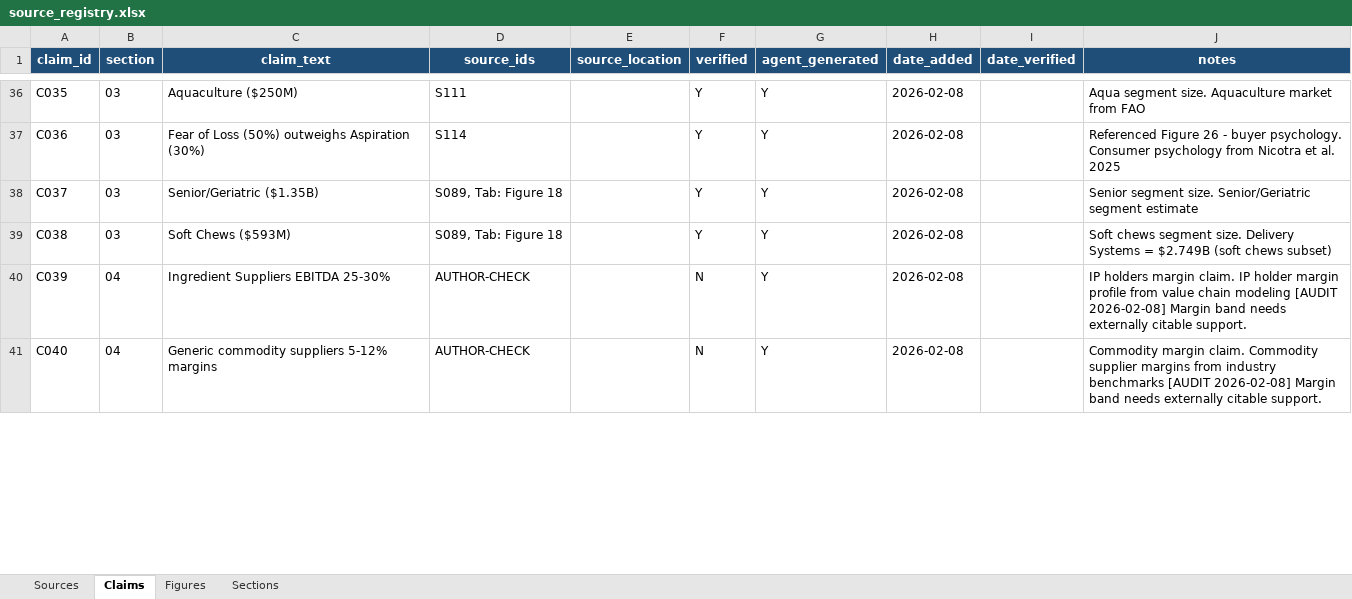
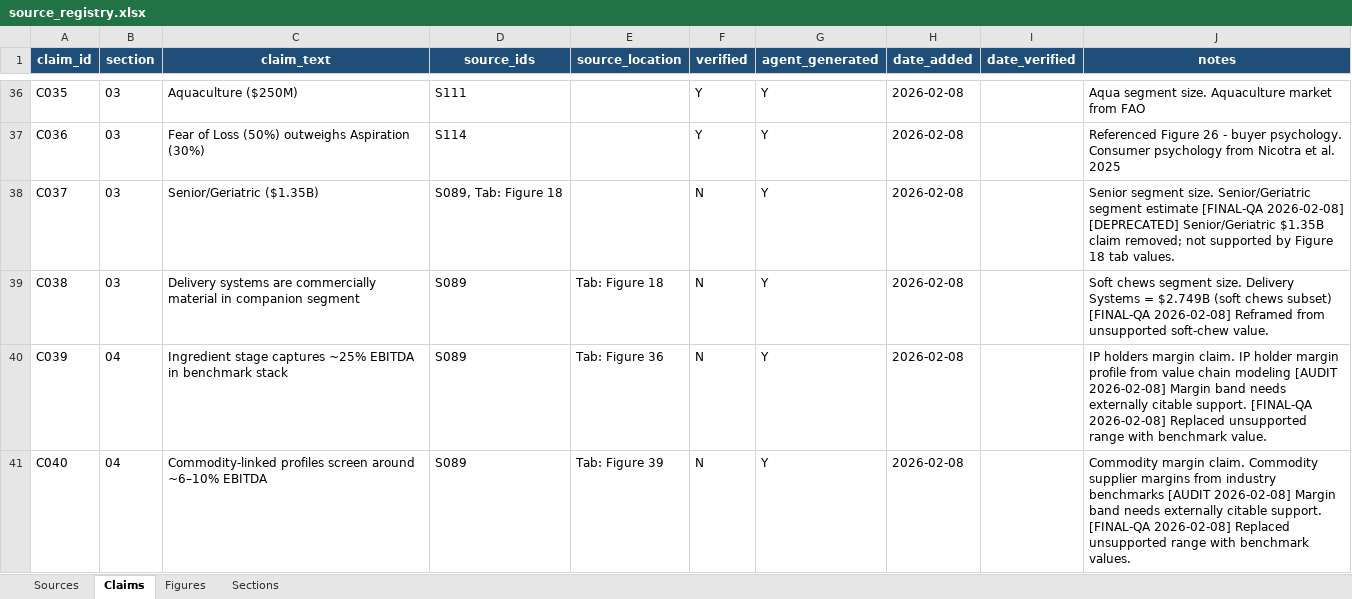
Before and after one commit to celinecollin/nutraceuticals, an Excel workbook: _registry/source_registry.xlsx, sheet Claims, drawn as a sheet; only a part is shown, gaps mark what is left out; values as stored, in another font and other column widths than the file's, no borders; the diff covers the shown part only; the diff names each change by its address in the sheet, - before the commit and + after, or states it on an @@ line.

```diff
--- a/_registry/source_registry.xlsx (sheet Claims)
+++ b/_registry/source_registry.xlsx (sheet Claims)
-F38:F39 (verified): Y
+F38:F39 (verified): N
-J38 (notes): …segment estimate
+J38 (notes): …segment estimate [FINAL-QA 2026-02-08] [DEPRECATED] Senior/Geriatric $1.35B claim removed; not supported by Figure 18 tab values.
-C39 (claim_text): Soft Chews ($593M)
+C39 (claim_text): Delivery systems are commercially material in companion segment
-D39 (source_ids): S089, Tab: Figure 18
+D39 (source_ids): S089
-E39 (source_location): (empty)
+E39 (source_location): Tab: Figure 18
-J39 (notes): …chews subset)
+J39 (notes): …chews subset) [FINAL-QA 2026-02-08] Reframed from unsupported soft-chew value.
-C40 (claim_text): Ingredient Suppliers EBITDA 25-30%
+C40 (claim_text): Ingredient stage captures ~25% EBITDA in benchmark stack
-D40:D41 (source_ids): AUTHOR-CHECK
+D40:D41 (source_ids): S089
-E40 (source_location): (empty)
+E40 (source_location): Tab: Figure 36
-J40 (notes): …citable support.
+J40 (notes): …citable support. [FINAL-QA 2026-02-08] Replaced unsupported range with benchmark value.
-C41 (claim_text): Generic commodity suppliers 5-12% margins
+C41 (claim_text): Commodity-linked profiles screen around ~6–10% EBITDA
-E41 (source_location): (empty)
+E41 (source_location): Tab: Figure 39
-J41 (notes): …citable support.
+J41 (notes): …citable support. [FINAL-QA 2026-02-08] Replaced unsupported range with benchmark values.
```
Also changed, not shown: 32 added rows and 84 edited cells elsewhere in this sheet, sheet Figures, sheet Sources, 12 other files.
